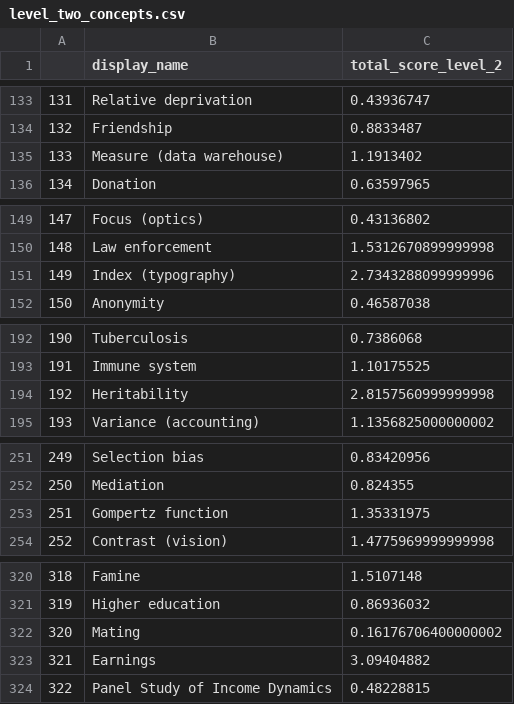
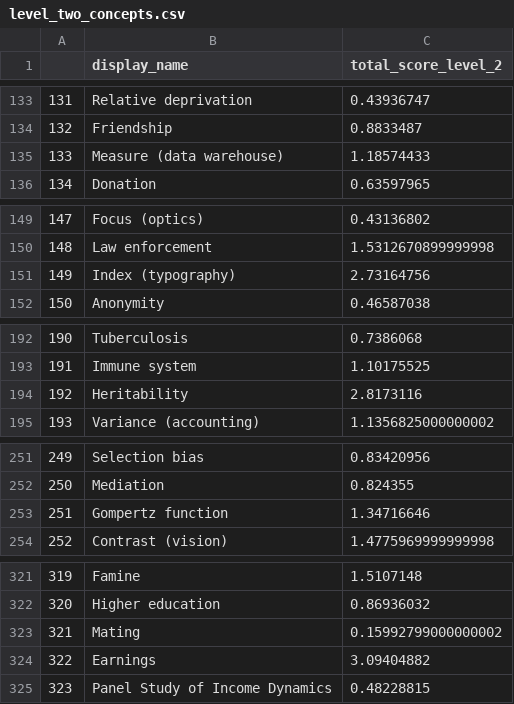
Before and after one commit to OxfordDemSci/LCDS_5yr_Report, a CSV file: data/scientometrics/level_two_concepts.csv, drawn as a sheet; only a part is shown, gaps mark what is left out; addresses are those after the commit; the diff covers the shown part only; the diff names each change by its address in the sheet, - before the commit and + after, or states it on an @@ line.

```diff
--- a/data/scientometrics/level_two_concepts.csv
+++ b/data/scientometrics/level_two_concepts.csv
-C135 (total_score_level_2): 1.1913402
+C135 (total_score_level_2): 1.18574433
-C151 (total_score_level_2): 2.7343288099999996
+C151 (total_score_level_2): 2.73164756
-C194 (total_score_level_2): 2.8157560999999998
+C194 (total_score_level_2): 2.8173116
-C253 (total_score_level_2): 1.35331975
+C253 (total_score_level_2): 1.34716646
@@ column A renumbered from row 274 down @@
-C323 (total_score_level_2): 0.16176706400000002
+C323 (total_score_level_2): 0.15992799000000002
```
Also changed, not shown: 2 added rows, 1 removed row and 6 edited cells elsewhere in this file, data/scientometrics/authorship_counts.csv, data/scientometrics/display_name.csv, 20 other files.
